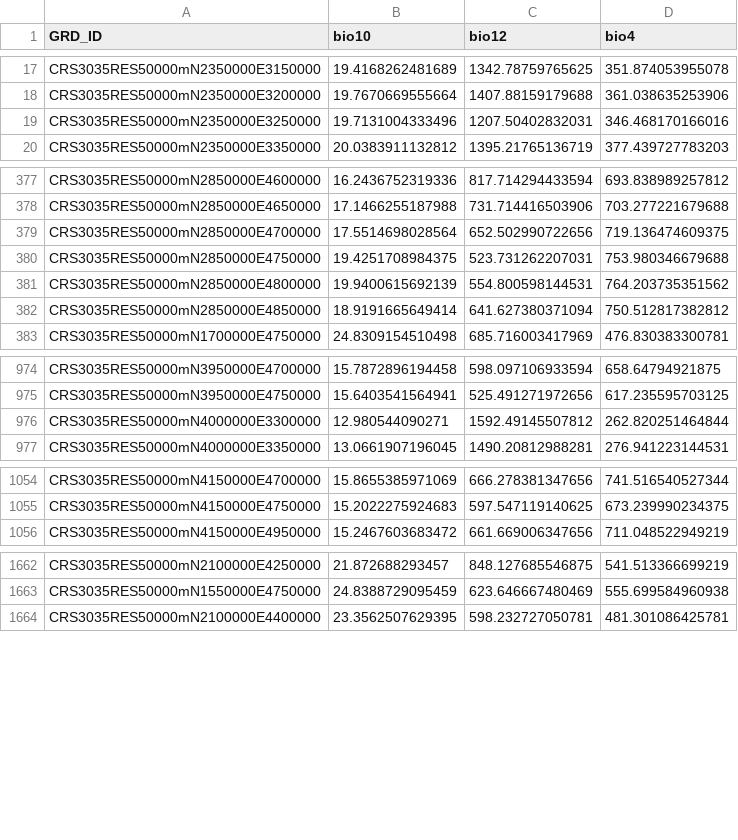
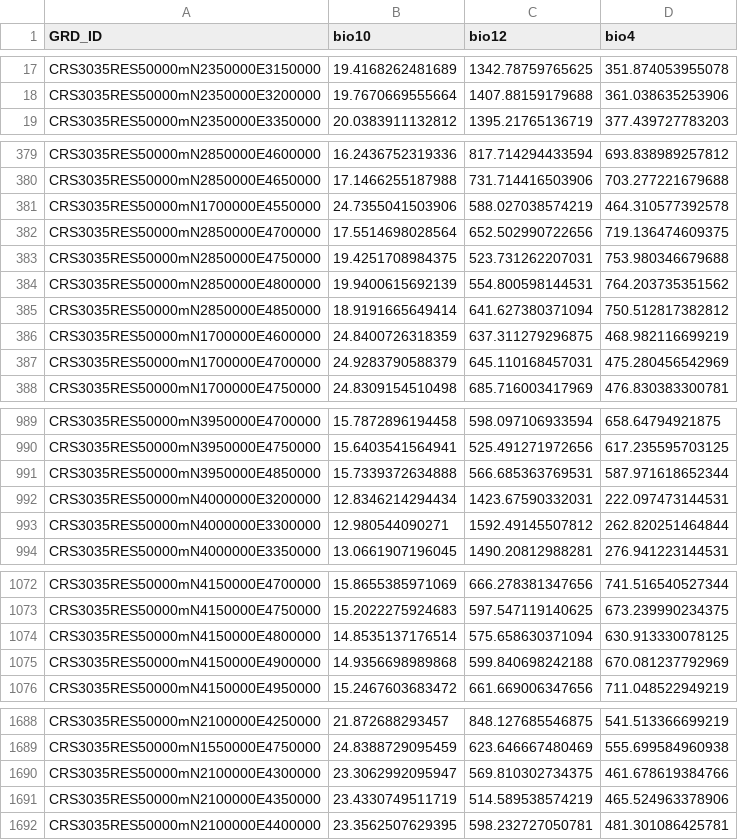
Before and after one commit to Dragon-odonates/dragonenv, a CSV file: data/derived-data/Bioclim_50km.csv, drawn as a sheet; only a part is shown, gaps mark what is left out; removed rows and columns are numbered as before the commit, all else as after; the diff covers the shown part only; the diff names each change by its address in the sheet, - before the commit and + after, or states it on an @@ line.

Commit message:
Computed new data

```diff
--- a/data/derived-data/Bioclim_50km.csv
+++ b/data/derived-data/Bioclim_50km.csv
-row 19: CRS3035RES50000mN2350000E3250000 | 19.7131004333496 | 1207.50402832031 | 346.468170166016
+row 381: CRS3035RES50000mN1700000E4550000 | 24.7355041503906 | 588.027038574219 | 464.310577392578
+row 386: CRS3035RES50000mN1700000E4600000 | 24.8400726318359 | 637.311279296875 | 468.982116699219
+row 387: CRS3035RES50000mN1700000E4700000 | 24.9283790588379 | 645.110168457031 | 475.280456542969
+row 991: CRS3035RES50000mN3950000E4850000 | 15.7339372634888 | 566.685363769531 | 587.971618652344
+row 992: CRS3035RES50000mN4000000E3200000 | 12.8346214294434 | 1423.67590332031 | 222.097473144531
+row 1074: CRS3035RES50000mN4150000E4800000 | 14.8535137176514 | 575.658630371094 | 630.913330078125
+row 1075: CRS3035RES50000mN4150000E4900000 | 14.9356698989868 | 599.840698242188 | 670.081237792969
+row 1690: CRS3035RES50000mN2100000E4300000 | 23.3062992095947 | 569.810302734375 | 461.678619384766
+row 1691: CRS3035RES50000mN2100000E4350000 | 23.4330749511719 | 514.589538574219 | 465.524963378906
```
Also changed, not shown: 22 added rows and 2 removed rows elsewhere in this file, 11 other files.
